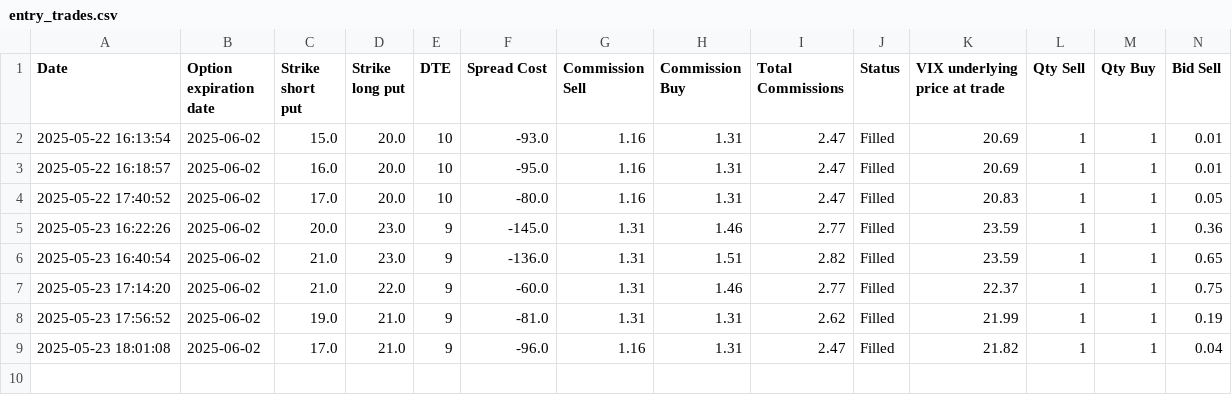
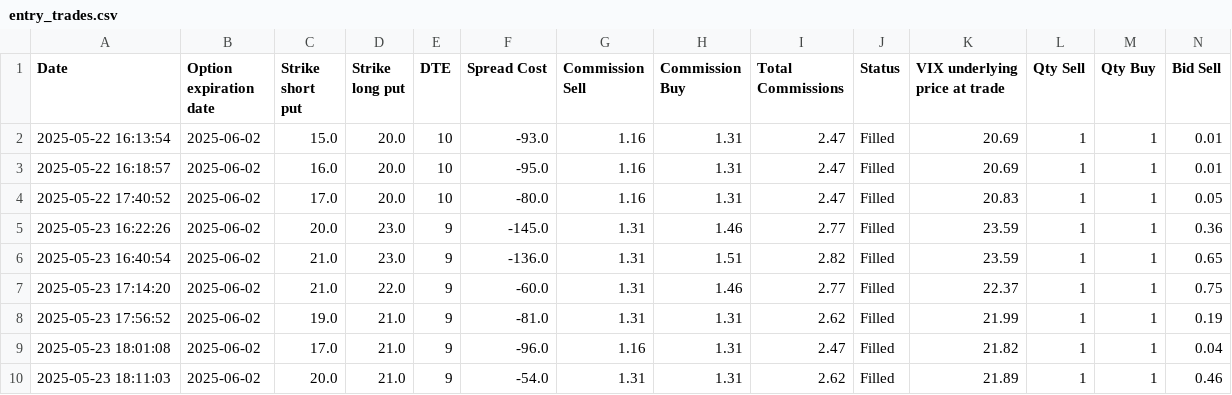
Before and after one commit to BenjiFaccin/VIX_trading_strategy, a CSV file: static/data/entry_trades.csv, drawn as a sheet; only a part is shown; rows hold the shown columns only; the diff names each change by its address in the sheet, - before the commit and + after, or states it on an @@ line.

Commit message:
Trade Update

```diff
--- a/static/data/entry_trades.csv
+++ b/static/data/entry_trades.csv
+row 10: 2025-05-23 18:11:03 | 2025-06-02 | 20.0 | 21.0 | 9 | -54.0 | 1.31 | 1.31 | 2.62 | Filled | 21.89 | 1 | 1 | 0.46
```
